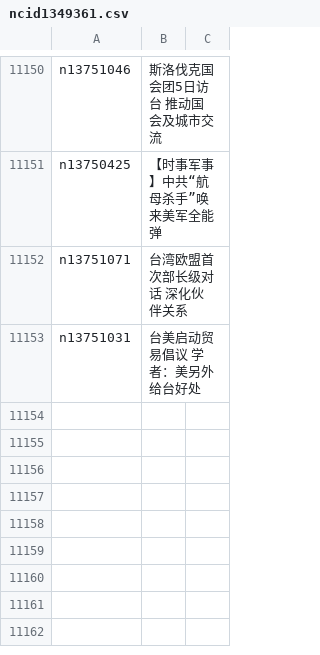
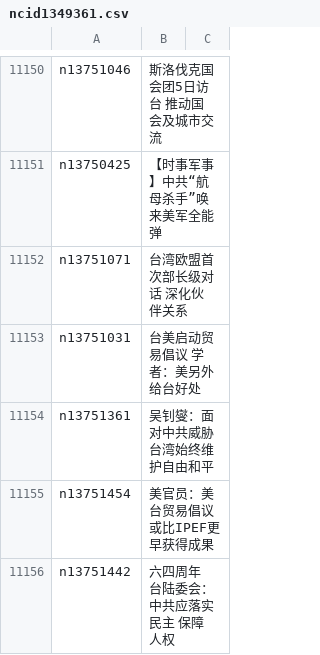
Before and after one commit to easy2view/epoch-news, a CSV file: indexes/ncid1349361.csv, drawn as a sheet; only a part is shown, gaps mark what is left out.

```diff
--- a/indexes/ncid1349361.csv
+++ b/indexes/ncid1349361.csv
@@ -11153 +11153,4 @@ n13751071,台湾欧盟首次部长级对话 深化伙伴关系
 n13751031,台美启动贸易倡议 学者：美另外给台好处
+n13751361,吴钊燮：面对中共威胁 台湾始终维护自由和平
+n13751454,美官员：美台贸易倡议或比IPEF更早获得成果
+n13751442,六四周年 台陆委会：中共应落实民主 保障人权
```
Also changed, not shown: indexes/ncid1078159.csv, indexes/ncid277.csv, 47 other files.
